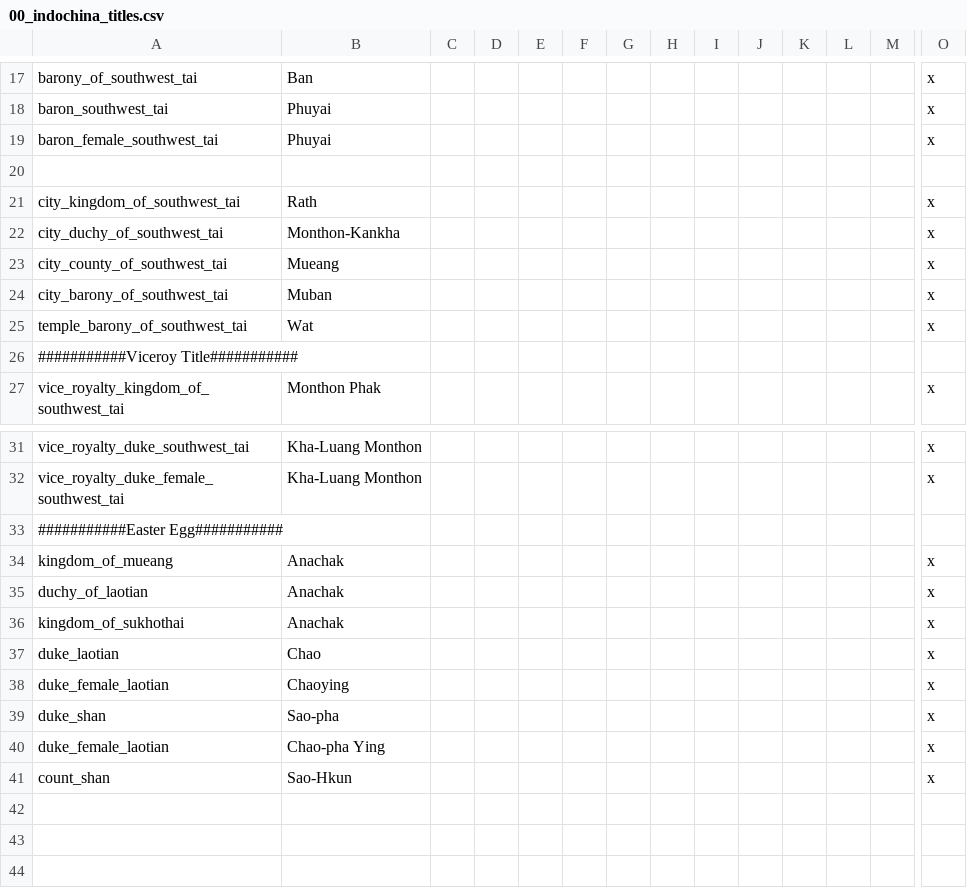
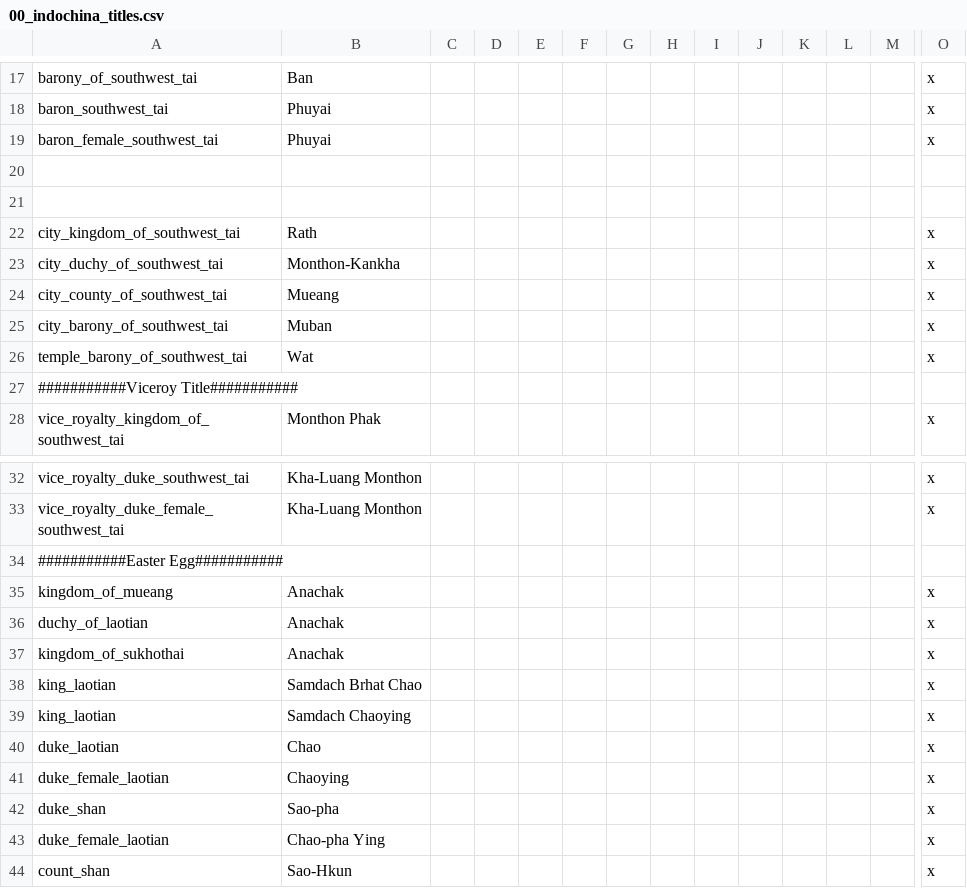
Before and after one commit to derdang/posttoyo, a CSV file: After the End Orientalis/localisation/00_indochina_titles.csv, drawn as a sheet; only a part is shown, gaps mark what is left out; rows hold the shown columns only; the diff names each change by its address in the sheet, - before the commit and + after, or states it on an @@ line.

```diff
--- a/After the End Orientalis/localisation/00_indochina_titles.csv
+++ b/After the End Orientalis/localisation/00_indochina_titles.csv
+row 21: (empty)
+row 38: king_laotian | Samdach Brhat Chao |  |  |  |  |  |  |  |  |  |  |  | x
+row 39: king_laotian | Samdach Chaoying |  |  |  |  |  |  |  |  |  |  |  | x
```
Also changed, not shown: 1 other file.
